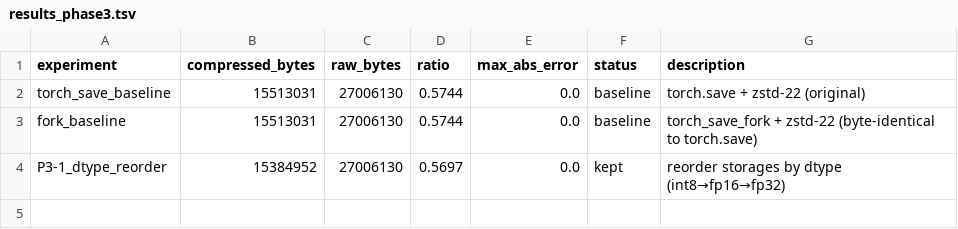
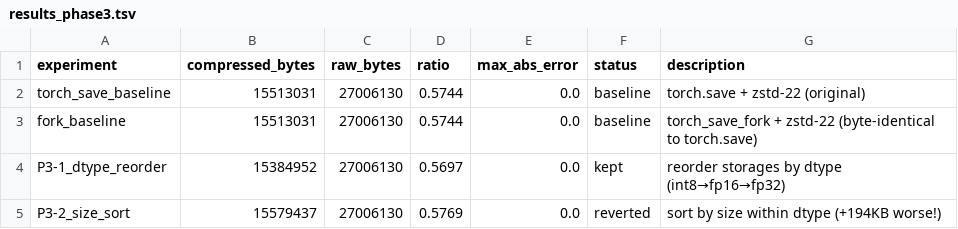
Before and after one commit to joyceyan/serialization_playground, a TSV file: results_phase3.tsv, drawn as a sheet.

```diff
--- a/results_phase3.tsv
+++ b/results_phase3.tsv
@@ -4 +4,2 @@ fork_baseline	15513031	27006130	0.5744	0.0	baseline	torch_save_fork + zstd-22 (b
 P3-1_dtype_reorder	15384952	27006130	0.5697	0.0	kept	reorder storages by dtype (int8→fp16→fp32)
+P3-2_size_sort	15579437	27006130	0.5769	0.0	reverted	sort by size within dtype (+194KB worse!)
```
Also changed, not shown: 1 other file.
